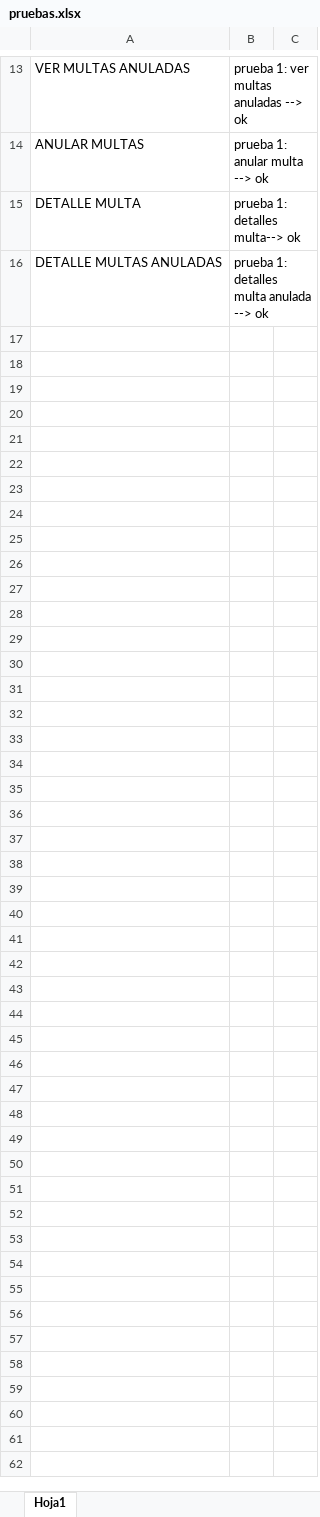
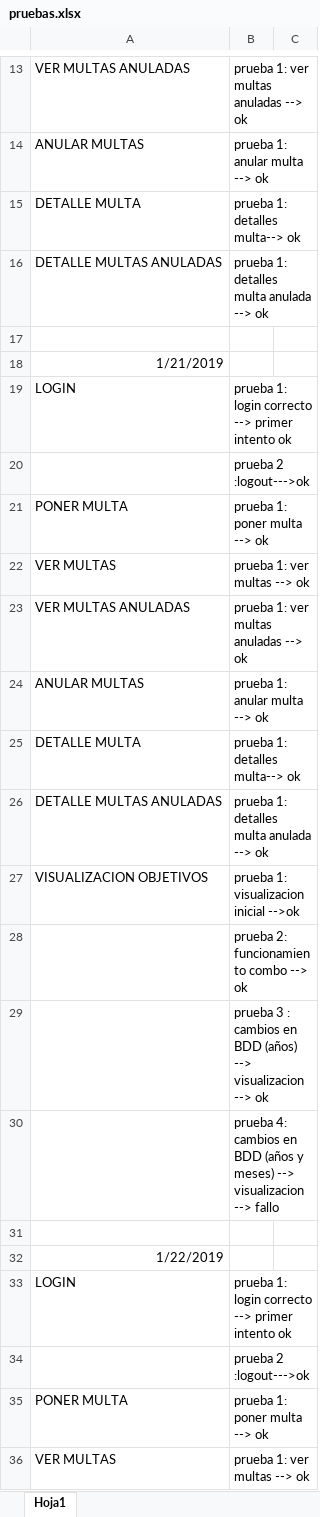
Before and after one commit to HectorSerrano2244/PruebasIpartek, an Excel workbook: dgt/SQL/pruebas.xlsx, sheet Hoja1, drawn as a sheet; only a part is shown, gaps mark what is left out; values as stored, in another font and other column widths than the file's, no borders; the diff covers the shown part only; the diff names each change by its address in the sheet, - before the commit and + after, or states it on an @@ line.

```diff
--- a/dgt/SQL/pruebas.xlsx (sheet Hoja1)
+++ b/dgt/SQL/pruebas.xlsx (sheet Hoja1)
+row 17: (empty)
+row 18: 1/21/2019
+row 19: LOGIN | prueba 1: login correcto --> primer intento ok
+row 20:  | prueba 2 :logout--->ok
+row 21: PONER MULTA | prueba 1: poner multa --> ok
+row 22: VER MULTAS | prueba 1: ver multas --> ok
+row 23: VER MULTAS ANULADAS | prueba 1: ver multas anuladas --> ok
+row 24: ANULAR MULTAS | prueba 1: anular multa --> ok
+row 25: DETALLE MULTA | prueba 1: detalles multa--> ok
+row 26: DETALLE MULTAS ANULADAS | prueba 1: detalles multa anulada --> ok
+row 27: VISUALIZACION OBJETIVOS | prueba 1: visualizacion inicial -->ok
+row 28:  | prueba 2: funcionamiento combo --> ok
+row 29:  | prueba 3 : cambios en BDD (años) --> visualizacion --> ok
+row 30:  | prueba 4: cambios en BDD (años y meses) --> visualizacion --> fallo
+row 31: (empty)
+row 32: 1/22/2019
+row 33: LOGIN | prueba 1: login correcto --> primer intento ok
+row 34:  | prueba 2 :logout--->ok
+row 35: PONER MULTA | prueba 1: poner multa --> ok
+row 36: VER MULTAS | prueba 1: ver multas --> ok
```
Also changed, not shown: 10 added rows elsewhere in this sheet, 2 other files.
